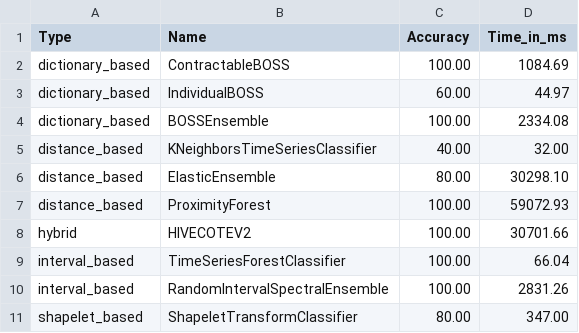
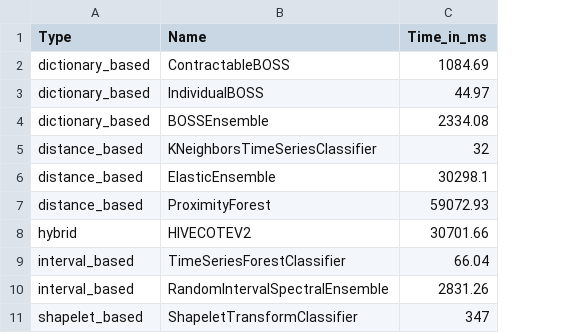
Before and after one commit to eleander/Time_Series_Classification, a CSV file: results/csv/s1_s2_no_vol_10_runs.csv, drawn as a sheet; removed rows and columns are numbered as before the commit, all else as after; the diff names each change by its address in the sheet, - before the commit and + after, or states it on an @@ line.

Commit message:
s1_s2_no_vol_10 updated slightly

```diff
--- a/results/csv/s1_s2_no_vol_10_runs.csv
+++ b/results/csv/s1_s2_no_vol_10_runs.csv
-column C (Accuracy), rows 2-11: 100.00 | 60.00 | 100.00 | 40.00 | 80.00 | 100.00 | 100.00 | 100.00 | 100.00 | 80.00
-C5 (Time_in_ms): 32.00
+C5 (Time_in_ms): 32
-C6 (Time_in_ms): 30298.10
+C6 (Time_in_ms): 30298.1
-C11 (Time_in_ms): 347.00
+C11 (Time_in_ms): 347
```
